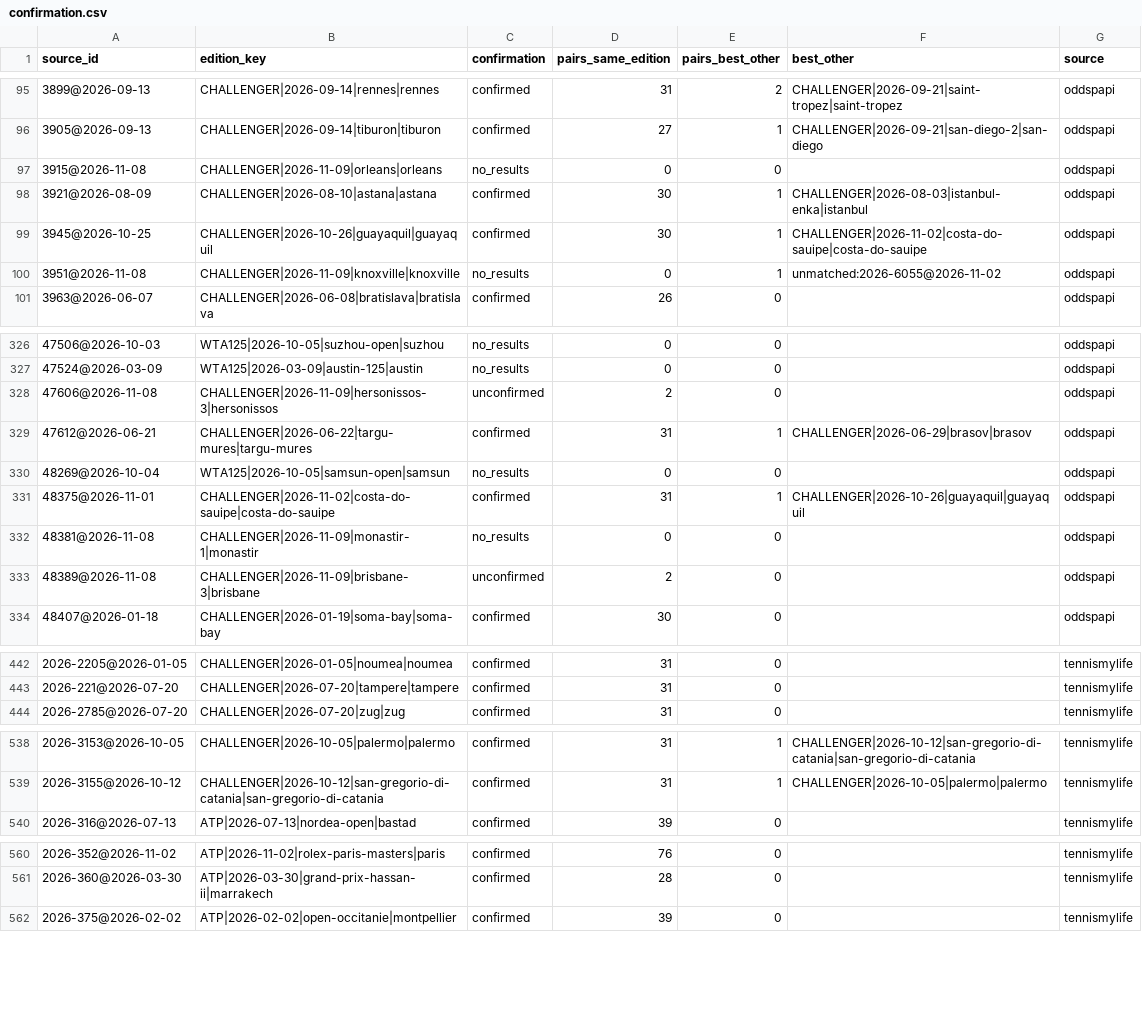
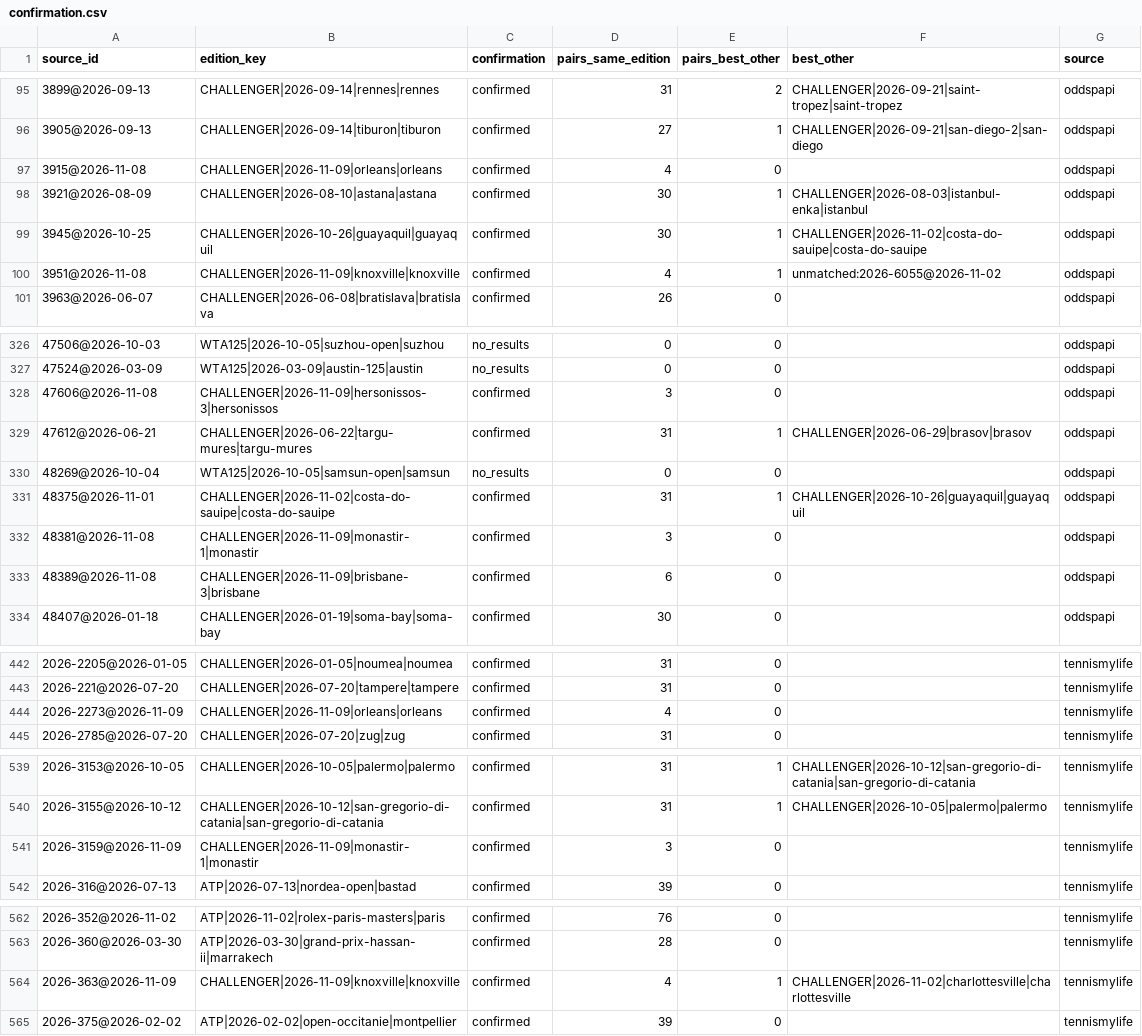
Before and after one commit to emarti13/Tennis_Quant_Lab_V5, a CSV file: context_registry/master_schedule/reconciliation/2026/confirmation.csv, drawn as a sheet; only a part is shown, gaps mark what is left out; the diff covers the shown part only.

```diff
--- a/context_registry/master_schedule/reconciliation/2026/confirmation.csv
+++ b/context_registry/master_schedule/reconciliation/2026/confirmation.csv
@@ -96,6 +96,6 @@ source_id,edition_key,confirmation,pairs_same_edition,pairs_best_other,best_othe
 3905@2026-09-13,CHALLENGER|2026-09-14|tiburon|tiburon,confirmed,27,1,CHALLENGER|2026-09-21|san-diego-2|san-diego,oddspapi
-3915@2026-11-08,CHALLENGER|2026-11-09|orleans|orleans,no_results,0,0,,oddspapi
+3915@2026-11-08,CHALLENGER|2026-11-09|orleans|orleans,confirmed,4,0,,oddspapi
 3921@2026-08-09,CHALLENGER|2026-08-10|astana|astana,confirmed,30,1,CHALLENGER|2026-08-03|istanbul-enka|istanbul,oddspapi
 3945@2026-10-25,CHALLENGER|2026-10-26|guayaquil|guayaquil,confirmed,30,1,CHALLENGER|2026-11-02|costa-do-sauipe|costa-do-sauipe,oddspapi
-3951@2026-11-08,CHALLENGER|2026-11-09|knoxville|knoxville,no_results,0,1,unmatched:2026-6055@2026-11-02,oddspapi
+3951@2026-11-08,CHALLENGER|2026-11-09|knoxville|knoxville,confirmed,4,1,unmatched:2026-6055@2026-11-02,oddspapi
 3963@2026-06-07,CHALLENGER|2026-06-08|bratislava|bratislava,confirmed,26,0,,oddspapi
@@ -327,3 +327,3 @@ source_id,edition_key,confirmation,pairs_same_edition,pairs_best_other,best_othe
 47524@2026-03-09,WTA125|2026-03-09|austin-125|austin,no_results,0,0,,oddspapi
-47606@2026-11-08,CHALLENGER|2026-11-09|hersonissos-3|hersonissos,unconfirmed,2,0,,oddspapi
+47606@2026-11-08,CHALLENGER|2026-11-09|hersonissos-3|hersonissos,confirmed,3,0,,oddspapi
 47612@2026-06-21,CHALLENGER|2026-06-22|targu-mures|targu-mures,confirmed,31,1,CHALLENGER|2026-06-29|brasov|brasov,oddspapi
@@ -331,4 +331,4 @@ source_id,edition_key,confirmation,pairs_same_edition,pairs_best_other,best_othe
 48375@2026-11-01,CHALLENGER|2026-11-02|costa-do-sauipe|costa-do-sauipe,confirmed,31,1,CHALLENGER|2026-10-26|guayaquil|guayaquil,oddspapi
-48381@2026-11-08,CHALLENGER|2026-11-09|monastir-1|monastir,no_results,0,0,,oddspapi
-48389@2026-11-08,CHALLENGER|2026-11-09|brisbane-3|brisbane,unconfirmed,2,0,,oddspapi
+48381@2026-11-08,CHALLENGER|2026-11-09|monastir-1|monastir,confirmed,3,0,,oddspapi
+48389@2026-11-08,CHALLENGER|2026-11-09|brisbane-3|brisbane,confirmed,6,0,,oddspapi
 48407@2026-01-18,CHALLENGER|2026-01-19|soma-bay|soma-bay,confirmed,30,0,,oddspapi
@@ -443,2 +443,3 @@ source_id,edition_key,confirmation,pairs_same_edition,pairs_best_other,best_othe
 2026-221@2026-07-20,CHALLENGER|2026-07-20|tampere|tampere,confirmed,31,0,,tennismylife
+2026-2273@2026-11-09,CHALLENGER|2026-11-09|orleans|orleans,confirmed,4,0,,tennismylife
 2026-2785@2026-07-20,CHALLENGER|2026-07-20|zug|zug,confirmed,31,0,,tennismylife
@@ -539,2 +540,3 @@ source_id,edition_key,confirmation,pairs_same_edition,pairs_best_other,best_othe
 2026-3155@2026-10-12,CHALLENGER|2026-10-12|san-gregorio-di-catania|san-gregorio-di-catania,confirmed,31,1,CHALLENGER|2026-10-05|palermo|palermo,tennismylife
+2026-3159@2026-11-09,CHALLENGER|2026-11-09|monastir-1|monastir,confirmed,3,0,,tennismylife
 2026-316@2026-07-13,ATP|2026-07-13|nordea-open|bastad,confirmed,39,0,,tennismylife
@@ -561,2 +563,3 @@ source_id,edition_key,confirmation,pairs_same_edition,pairs_best_other,best_othe
 2026-360@2026-03-30,ATP|2026-03-30|grand-prix-hassan-ii|marrakech,confirmed,28,0,,tennismylife
+2026-363@2026-11-09,CHALLENGER|2026-11-09|knoxville|knoxville,confirmed,4,1,CHALLENGER|2026-11-02|charlottesville|charlottesville,tennismylife
 2026-375@2026-02-02,ATP|2026-02-02|open-occitanie|montpellier,confirmed,39,0,,tennismylife
```
Also changed, not shown: 14 edited cells elsewhere in this file, context_registry/master_schedule/crosswalk_tennismylife.csv, context_registry/master_schedule/reconciliation/2026/tennismylife_matches.csv, 17 other files.
